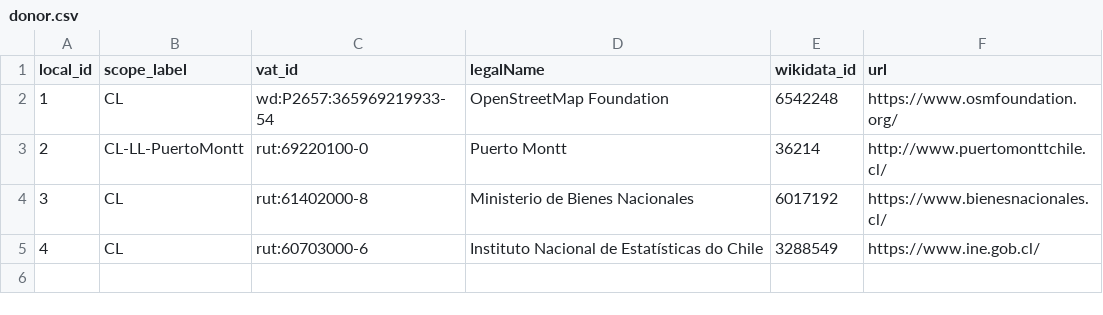
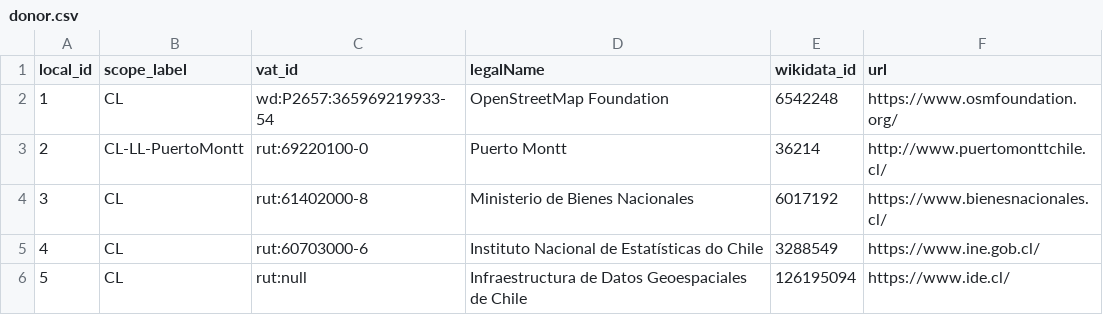
Before and after one commit to digital-guard/preserv-CL, a CSV file: data/donor.csv, drawn as a sheet.

Commit message:
Update donor.csv

```diff
--- a/data/donor.csv
+++ b/data/donor.csv
@@ -5 +5,2 @@ local_id,scope_label,vat_id,legalName,wikidata_id,url
 4,CL,rut:60703000-6,Instituto Nacional de Estatísticas do Chile,3288549,https://www.ine.gob.cl/
+5,CL,rut:null,Infraestructura de Datos Geoespaciales de Chile,126195094,https://www.ide.cl/
```
